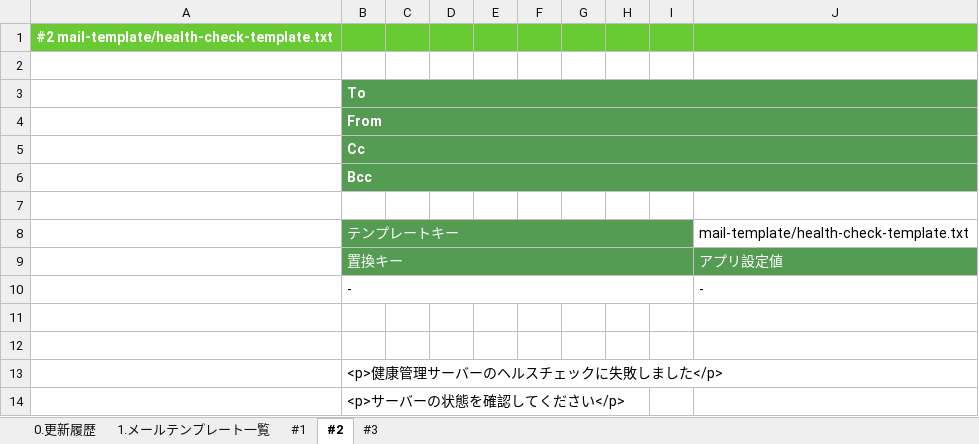
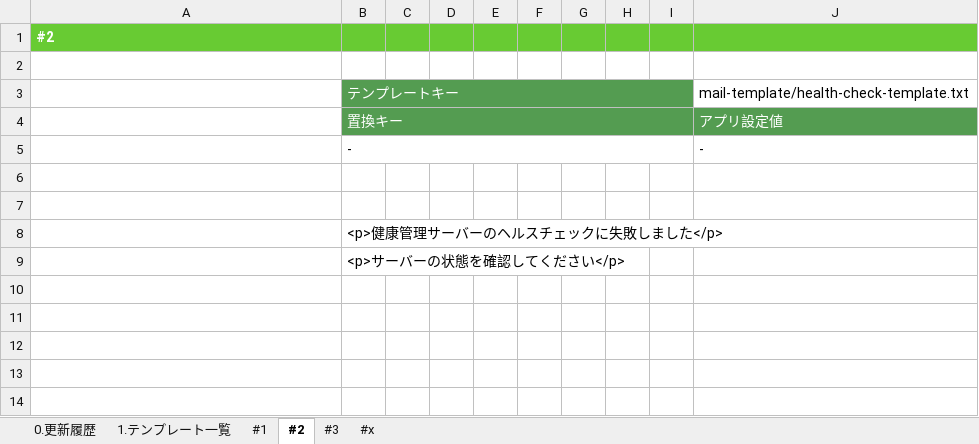
Before and after one commit to kohei-okazaki/work-3g, an Excel workbook: ha-asset/01_design/92_テンプレート一覧.xlsx, sheet #2, drawn as a sheet; values as stored, in another font and other column widths than the file's, no borders; the diff names each change by its address in the sheet, - before the commit and + after, or states it on an @@ line.

```diff
--- a/ha-asset/01_design/92_テンプレート一覧.xlsx (sheet #2)
+++ b/ha-asset/01_design/92_テンプレート一覧.xlsx (sheet #2)
-sheet tab: 1.メールテンプレート一覧
+sheet tab: 1.テンプレート一覧
+sheet tab: #x
-A1: #2 mail-template/health-check-template.txt
+A1: #2
-row 2: (empty)
-row 3:  | To
-row 4:  | From
-row 5:  | Cc
-row 6:  | Bcc
```
Also changed, not shown: sheet 1.テンプレート一覧, sheet #1, sheet #3, sheet 0.更新履歴, ha-asset/01_design/01_dashboard/設計書_1.0.ログイン機能.xlsx, ha-asset/01_design/01_dashboard/設計書_1.1.健康情報登録機能.xlsx, 3 other files.
